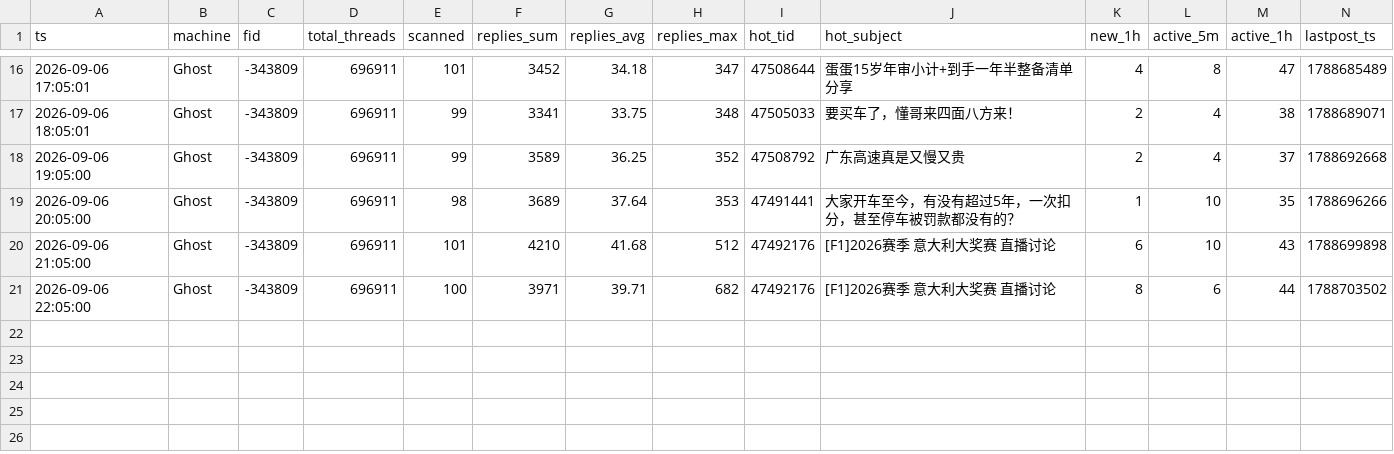
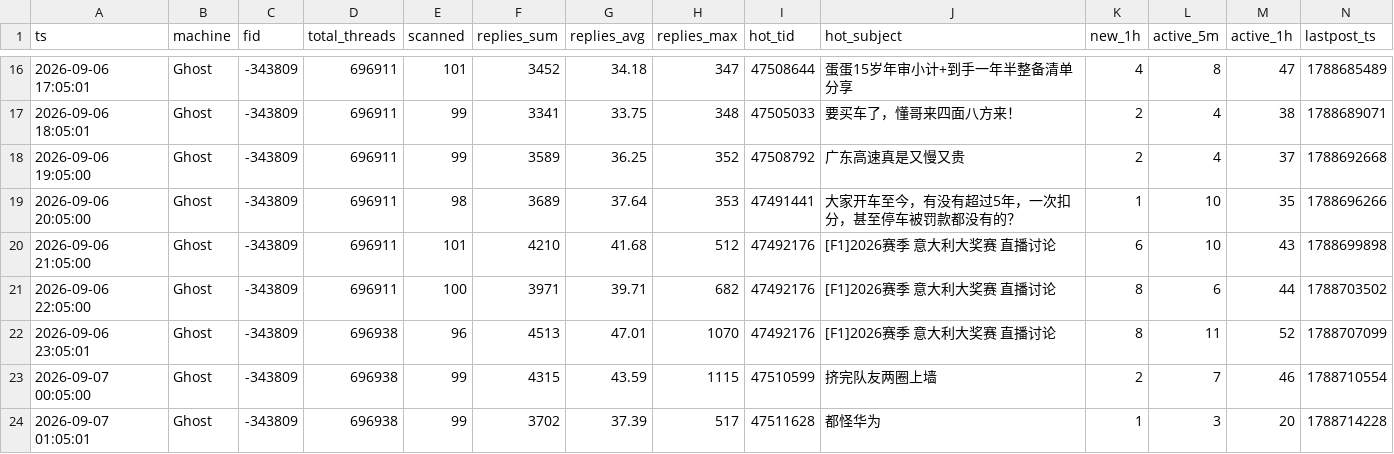
Before and after one commit to aegishe/rally_cars, a CSV file: nga-heat/data/nga_fid-343809_heat_Ghost.csv, drawn as a sheet; only a part is shown, gaps mark what is left out; the diff names each change by its address in the sheet, - before the commit and + after, or states it on an @@ line.

```diff
--- a/nga-heat/data/nga_fid-343809_heat_Ghost.csv
+++ b/nga-heat/data/nga_fid-343809_heat_Ghost.csv
+row 22: 2026-09-06 23:05:01 | Ghost | -343809 | 696938 | 96 | 4513 | 47.01 | 1070 | 47492176 | [F1]2026赛季 意大利大奖赛 直播讨论 | 8 | 11 | 52 | 1788707099
+row 23: 2026-09-07 00:05:00 | Ghost | -343809 | 696938 | 99 | 4315 | 43.59 | 1115 | 47510599 | 挤完队友两圈上墙 | 2 | 7 | 46 | 1788710554
+row 24: 2026-09-07 01:05:01 | Ghost | -343809 | 696938 | 99 | 3702 | 37.39 | 517 | 47511628 | 都怪华为 | 1 | 3 | 20 | 1788714228
```
Also changed, not shown: 10 other files.
